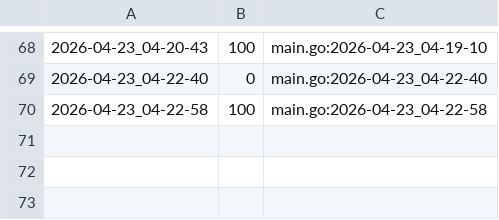
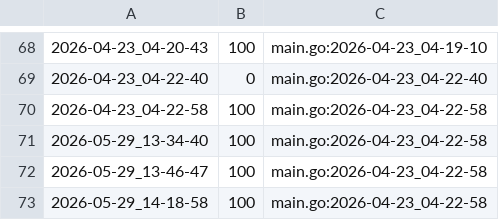
Before and after one commit to qxcode-course/ed-seg-bloco-a-Hcosta-Code, a CSV file: .tko/track/ed@vetbuild/track.csv, drawn as a sheet; only a part is shown, gaps mark what is left out; the diff names each change by its address in the sheet, - before the commit and + after, or states it on an @@ line.

```diff
--- a/.tko/track/ed@vetbuild/track.csv
+++ b/.tko/track/ed@vetbuild/track.csv
+row 71: 2026-05-29_13-34-40 | 100 | main.go:2026-04-23_04-22-58
+row 72: 2026-05-29_13-46-47 | 100 | main.go:2026-04-23_04-22-58
+row 73: 2026-05-29_14-18-58 | 100 | main.go:2026-04-23_04-22-58
```
Also changed, not shown: .tko/track/ed@buscas/track.csv, .tko/track/ed@lista_d1/track.csv, 20 other files.
